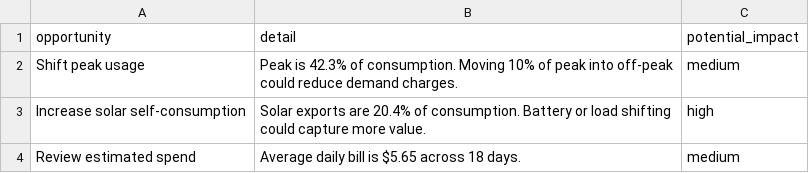
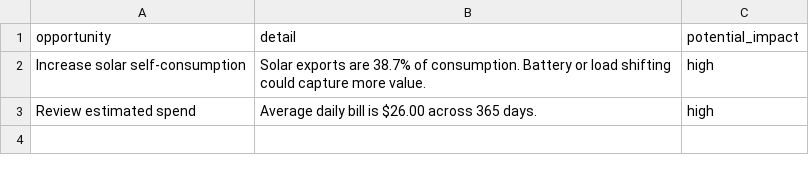
Before and after one commit to Sebby1770/sql-r-energy-insights, a CSV file: output/tables/user_savings_opportunities.csv, drawn as a sheet.

```diff
--- a/output/tables/user_savings_opportunities.csv
+++ b/output/tables/user_savings_opportunities.csv
@@ -1,4 +1,3 @@
 "opportunity","detail","potential_impact"
-"Shift peak usage","Peak is 42.3% of consumption. Moving 10% of peak into off-peak could reduce demand charges.","medium"
-"Increase solar self-consumption","Solar exports are 20.4% of consumption. Battery or load shifting could capture more value.","high"
-"Review estimated spend","Average daily bill is $5.65 across 18 days.","medium"
+"Increase solar self-consumption","Solar exports are 38.7% of consumption. Battery or load shifting could capture more value.","high"
+"Review estimated spend","Average daily bill is $26.00 across 365 days.","high"
```
Also changed, not shown: output/tables/user_group_summary.csv, output/tables/user_monthly_usage.csv, 19 other files.
